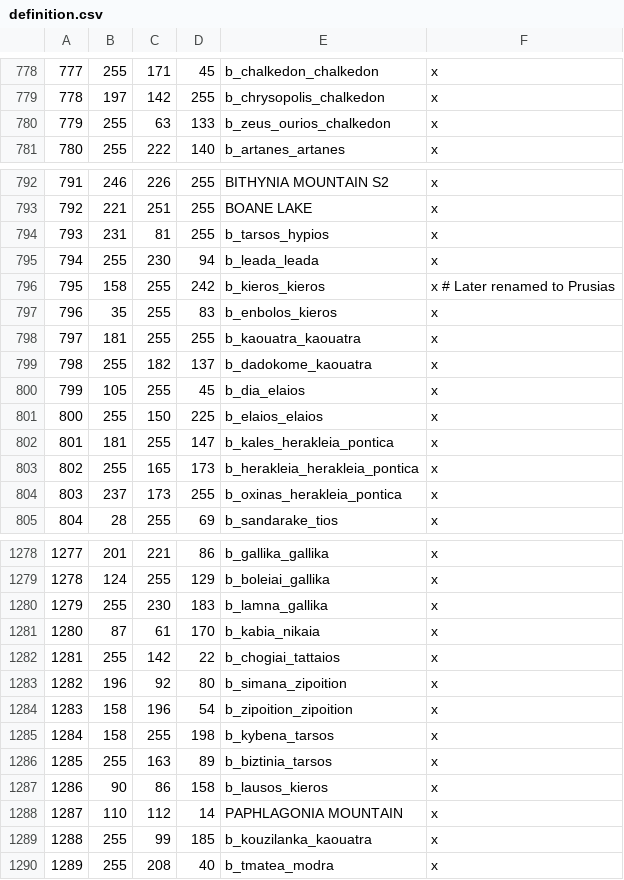
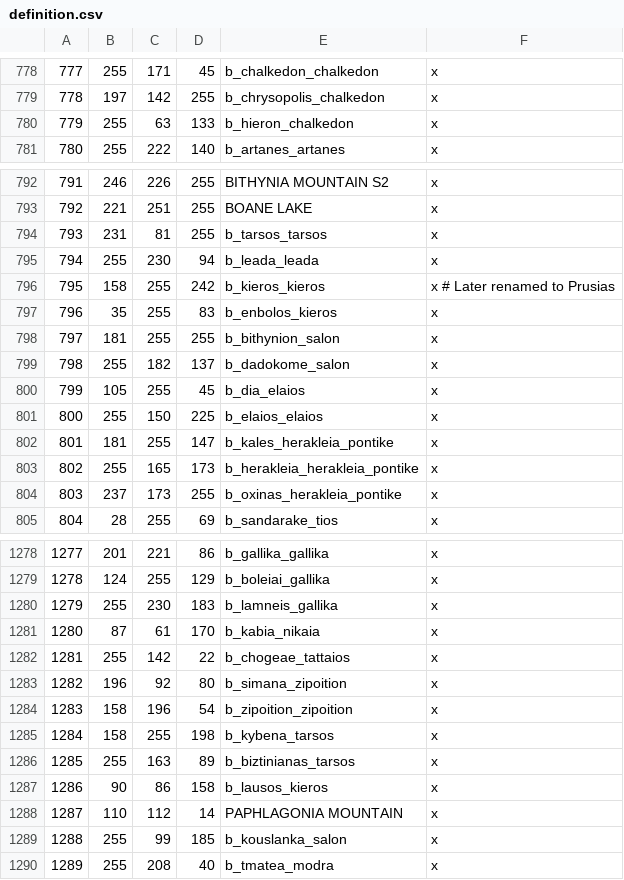
Before and after one commit to rickinator9/ApotheosisTheHellenisticAge, a CSV file: map_data/definition.csv, drawn as a sheet; only a part is shown, gaps mark what is left out; the diff covers the shown part only.

```diff
--- a/map_data/definition.csv
+++ b/map_data/definition.csv
@@ -779,3 +779,3 @@
 778;197;142;255;b_chrysopolis_chalkedon;x
-779;255;63;133;b_zeus_ourios_chalkedon;x
+779;255;63;133;b_hieron_chalkedon;x
 780;255;222;140;b_artanes_artanes;x
@@ -793,3 +793,3 @@
 792;221;251;255;BOANE LAKE;x
-793;231;81;255;b_tarsos_hypios;x
+793;231;81;255;b_tarsos_tarsos;x
 794;255;230;94;b_leada_leada;x
@@ -797,9 +797,9 @@
 796;35;255;83;b_enbolos_kieros;x
-797;181;255;255;b_kaouatra_kaouatra;x
-798;255;182;137;b_dadokome_kaouatra;x
+797;181;255;255;b_bithynion_salon;x
+798;255;182;137;b_dadokome_salon;x
 799;105;255;45;b_dia_elaios;x
 800;255;150;225;b_elaios_elaios;x
-801;181;255;147;b_kales_herakleia_pontica;x
-802;255;165;173;b_herakleia_herakleia_pontica;x
-803;237;173;255;b_oxinas_herakleia_pontica;x
+801;181;255;147;b_kales_herakleia_pontike;x
+802;255;165;173;b_herakleia_herakleia_pontike;x
+803;237;173;255;b_oxinas_herakleia_pontike;x
 804;28;255;69;b_sandarake_tios;x
@@ -1279,5 +1279,5 @@
 1278;124;255;129;b_boleiai_gallika;x
-1279;255;230;183;b_lamna_gallika;x
+1279;255;230;183;b_lamneis_gallika;x
 1280;87;61;170;b_kabia_nikaia;x
-1281;255;142;22;b_chogiai_tattaios;x
+1281;255;142;22;b_chogeae_tattaios;x
 1282;196;92;80;b_simana_zipoition;x
@@ -1285,6 +1285,6 @@
 1284;158;255;198;b_kybena_tarsos;x
-1285;255;163;89;b_biztinia_tarsos;x
+1285;255;163;89;b_biztinianas_tarsos;x
 1286;90;86;158;b_lausos_kieros;x
 1287;110;112;14;PAPHLAGONIA MOUNTAIN;x
-1288;255;99;185;b_kouzilanka_kaouatra;x
+1288;255;99;185;b_kouslanka_salon;x
 1289;255;208;40;b_tmatea_modra;x
```
Also changed, not shown: 5 edited cells elsewhere in this file, 8 other files.
